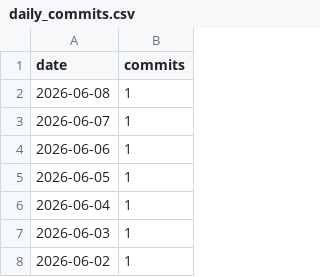
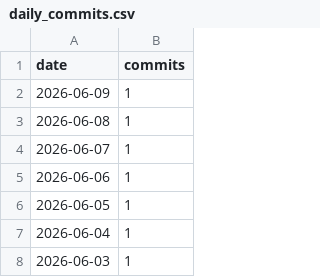
Before and after one commit to AVD138/arbuz, a CSV file: metrics/daily_commits.csv, drawn as a sheet; only a part is shown; the shorter side is filled out with more unchanged rows; the diff names each change by its address in the sheet, - before the commit and + after, or states it on an @@ line.

```diff
--- a/metrics/daily_commits.csv
+++ b/metrics/daily_commits.csv
+row 2: 2026-06-09 | 1
```
Also changed, not shown: 3 other files.
